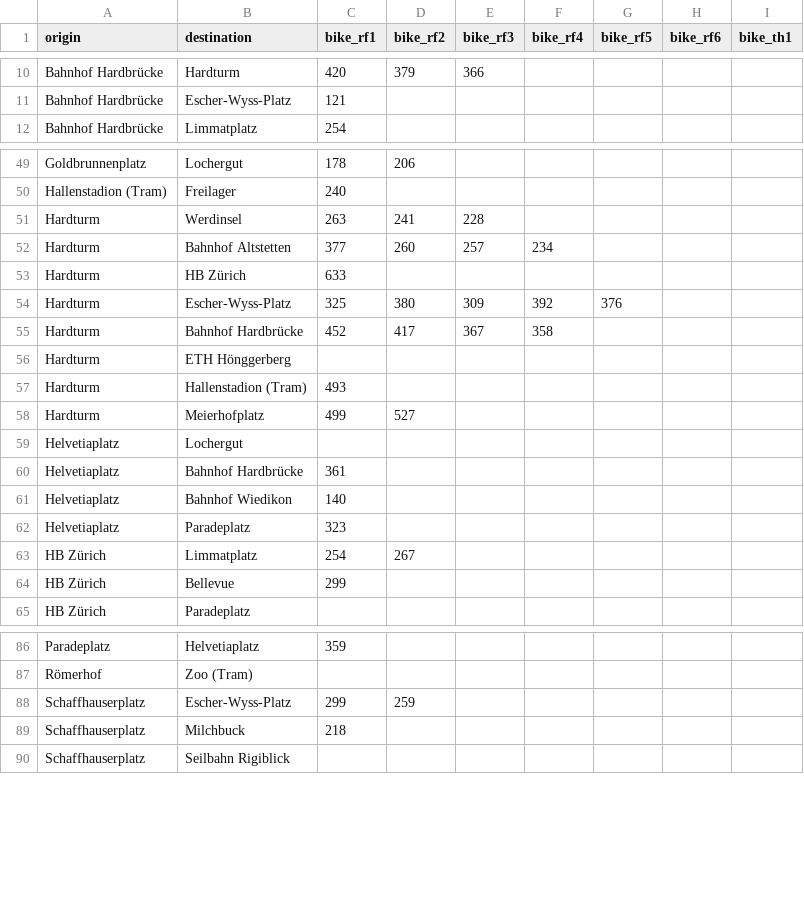
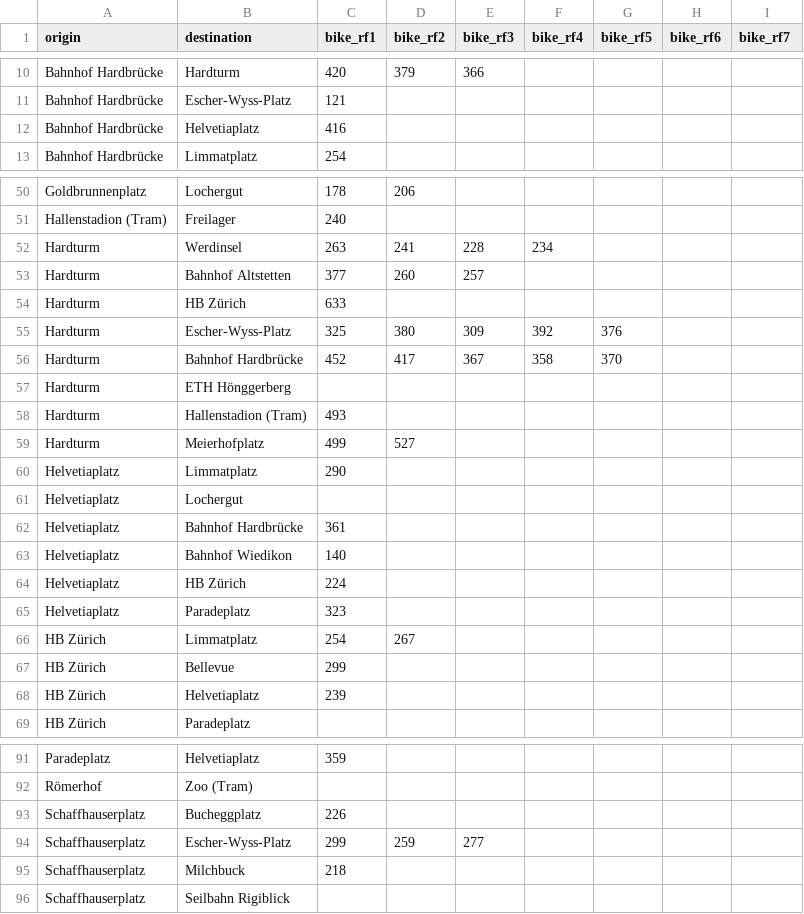
Before and after one commit to posmocoop/spatial_future, a CSV file: bikemappingzrh.csv, drawn as a sheet; only a part is shown, gaps mark what is left out; the diff covers the shown part only.

Commit message:
new durations

```diff
--- a/bikemappingzrh.csv
+++ b/bikemappingzrh.csv
@@ -1 +1 @@
-origin,destination,bike_rf1,bike_rf2,bike_rf3,bike_rf4,bike_rf5,bike_rf6,bike_th1
+origin,destination,bike_rf1,bike_rf2,bike_rf3,bike_rf4,bike_rf5,bike_rf6,bike_rf7
@@ -11,2 +11,3 @@ Bahnhof Hardbrücke,Hardturm,420,379,366,,,,
 Bahnhof Hardbrücke,Escher-Wyss-Platz,121,,,,,,
+Bahnhof Hardbrücke,Helvetiaplatz,416,,,,,,
 Bahnhof Hardbrücke,Limmatplatz,254,,,,,,
@@ -50,7 +51,7 @@ Goldbrunnenplatz,Lochergut,178,206,,,,,
 Hallenstadion (Tram),Freilager,240,,,,,,
-Hardturm,Werdinsel,263,241,228,,,,
-Hardturm,Bahnhof Altstetten,377,260,257,234,,,
+Hardturm,Werdinsel,263,241,228,234,,,
+Hardturm,Bahnhof Altstetten,377,260,257,,,,
 Hardturm,HB Zürich,633,,,,,,
 Hardturm,Escher-Wyss-Platz,325,380,309,392,376,,
-Hardturm,Bahnhof Hardbrücke,452,417,367,358,,,
+Hardturm,Bahnhof Hardbrücke,452,417,367,358,370,,
 Hardturm,ETH Hönggerberg,,,,,,,
@@ -58,2 +59,3 @@ Hardturm,Hallenstadion (Tram),493,,,,,,
 Hardturm,Meierhofplatz,499,527,,,,,
+Helvetiaplatz,Limmatplatz,290,,,,,,
 Helvetiaplatz,Lochergut,,,,,,,
@@ -61,2 +63,3 @@ Helvetiaplatz,Bahnhof Hardbrücke,361,,,,,,
 Helvetiaplatz,Bahnhof Wiedikon,140,,,,,,
+Helvetiaplatz,HB Zürich,224,,,,,,
 Helvetiaplatz,Paradeplatz,323,,,,,,
@@ -64,2 +67,3 @@ HB Zürich,Limmatplatz,254,267,,,,,
 HB Zürich,Bellevue,299,,,,,,
+HB Zürich,Helvetiaplatz,239,,,,,,
 HB Zürich,Paradeplatz,,,,,,,
@@ -87,3 +92,4 @@ Paradeplatz,Helvetiaplatz,359,,,,,,
 Römerhof,Zoo (Tram),,,,,,,
-Schaffhauserplatz,Escher-Wyss-Platz,299,259,,,,,
+Schaffhauserplatz,Bucheggplatz,226,,,,,,
+Schaffhauserplatz,Escher-Wyss-Platz,299,259,277,,,,
 Schaffhauserplatz,Milchbuck,218,,,,,,
```
Also changed, not shown: 1 added row and 4 edited cells elsewhere in this file.
